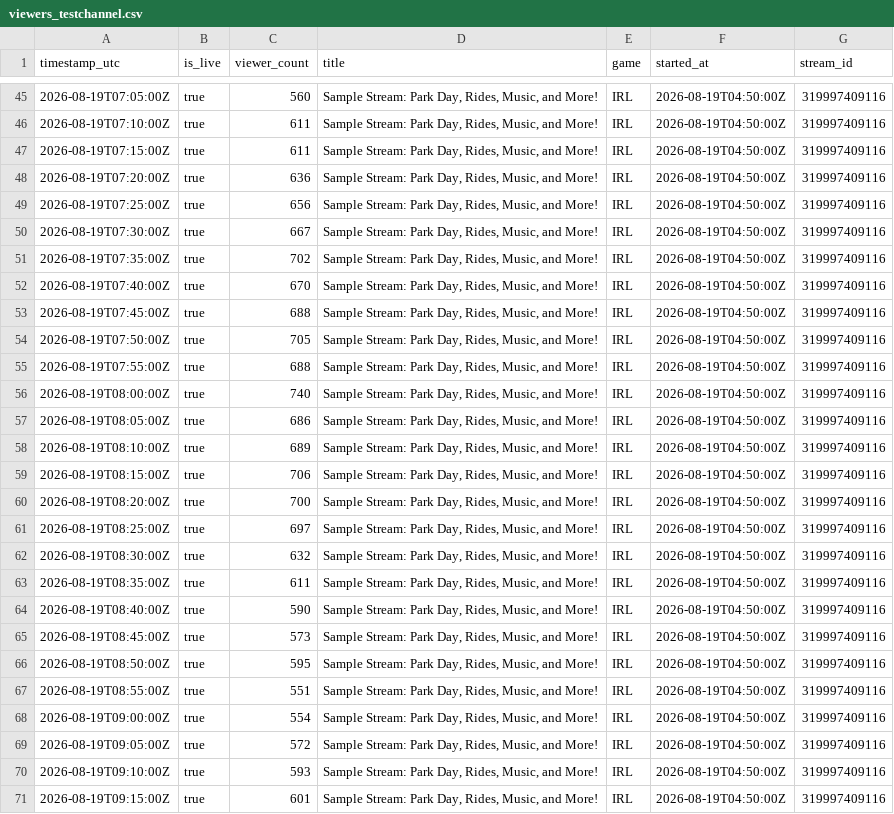
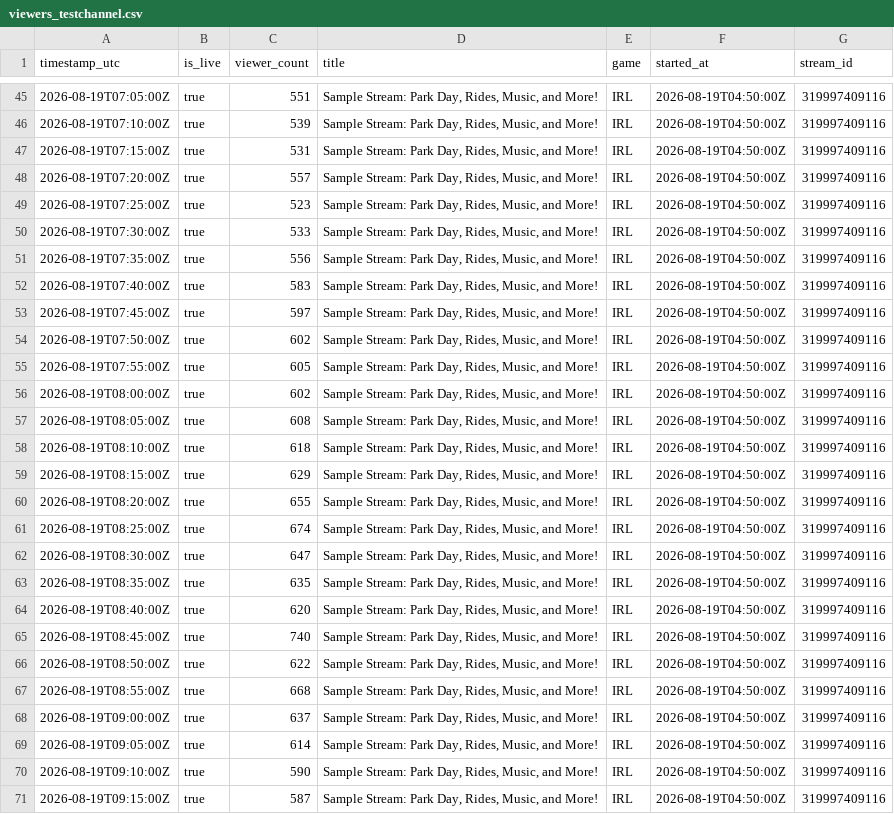
Before and after one commit to bowermandw/twitch-stream-viewer-count, a CSV file: viewers_testchannel.csv, drawn as a sheet; only a part is shown, gaps mark what is left out; the diff covers the shown part only; the diff names each change by its address in the sheet, - before the commit and + after, or states it on an @@ line.

```diff
--- a/viewers_testchannel.csv
+++ b/viewers_testchannel.csv
-C45 (viewer_count): 560
+C45 (viewer_count): 551
-C46 (viewer_count): 611
+C46 (viewer_count): 539
-C47 (viewer_count): 611
+C47 (viewer_count): 531
-C48 (viewer_count): 636
+C48 (viewer_count): 557
-C49 (viewer_count): 656
+C49 (viewer_count): 523
-C50 (viewer_count): 667
+C50 (viewer_count): 533
-C51 (viewer_count): 702
+C51 (viewer_count): 556
-C52 (viewer_count): 670
+C52 (viewer_count): 583
-C53 (viewer_count): 688
+C53 (viewer_count): 597
-C54 (viewer_count): 705
+C54 (viewer_count): 602
-C55 (viewer_count): 688
+C55 (viewer_count): 605
-C56 (viewer_count): 740
+C56 (viewer_count): 602
-C57 (viewer_count): 686
+C57 (viewer_count): 608
-C58 (viewer_count): 689
+C58 (viewer_count): 618
-C59 (viewer_count): 706
+C59 (viewer_count): 629
-C60 (viewer_count): 700
+C60 (viewer_count): 655
-C61 (viewer_count): 697
+C61 (viewer_count): 674
-C62 (viewer_count): 632
+C62 (viewer_count): 647
-C63 (viewer_count): 611
+C63 (viewer_count): 635
-C64 (viewer_count): 590
+C64 (viewer_count): 620
-C65 (viewer_count): 573
+C65 (viewer_count): 740
-C66 (viewer_count): 595
+C66 (viewer_count): 622
-C67 (viewer_count): 551
+C67 (viewer_count): 668
-C68 (viewer_count): 554
+C68 (viewer_count): 637
-C69 (viewer_count): 572
+C69 (viewer_count): 614
-C70 (viewer_count): 593
+C70 (viewer_count): 590
-C71 (viewer_count): 601
+C71 (viewer_count): 587
```
Also changed, not shown: 70 edited cells elsewhere in this file, 15 other files.
